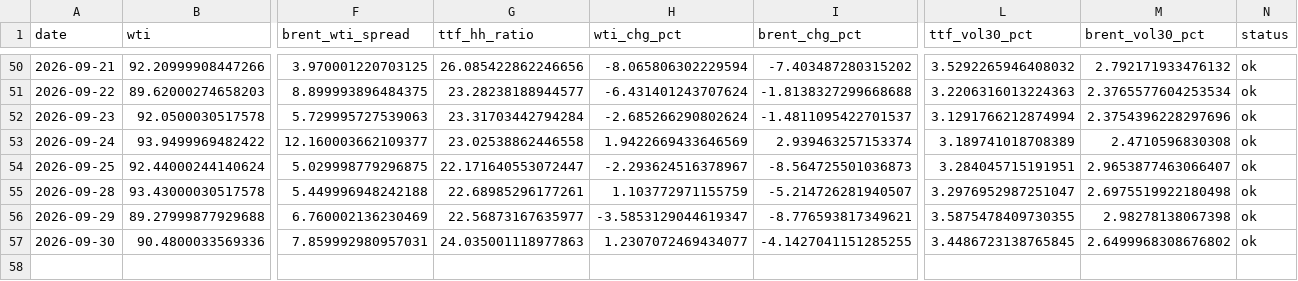
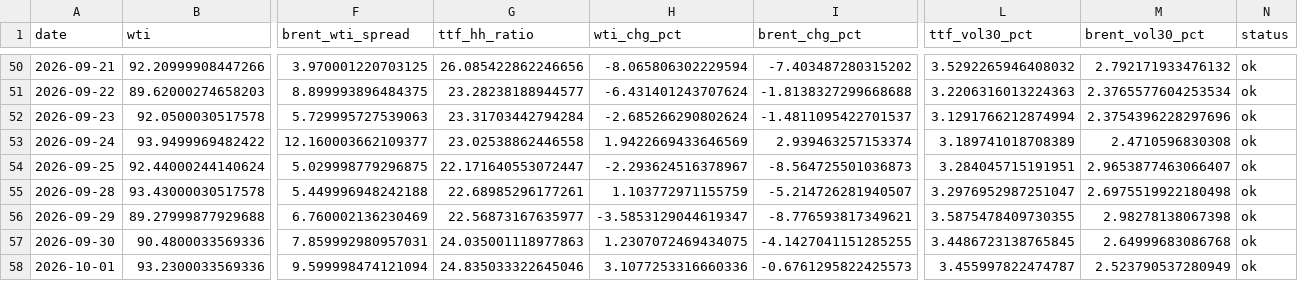
Before and after one commit to Evanssdas/GB-Energy-Complex, a CSV file: energy_complex_log.csv, drawn as a sheet; only a part is shown, gaps mark what is left out; rows hold the shown columns only; the diff names each change by its address in the sheet, - before the commit and + after, or states it on an @@ line.

```diff
--- a/energy_complex_log.csv
+++ b/energy_complex_log.csv
-H57 (wti_chg_pct): 1.2307072469434077
+H57 (wti_chg_pct): 1.2307072469434075
-M57 (brent_vol30_pct): 2.6499968308676802
+M57 (brent_vol30_pct): 2.64999683086768
+row 58: 2026-10-01 | 93.2300033569336 | 9.599998474121094 | 24.835033322645046 | 3.1077253316660336 | -0.6761295822425573 | 3.455997822474787 | 2.523790537280949 | ok
```
Also changed, not shown: 1 other file.
